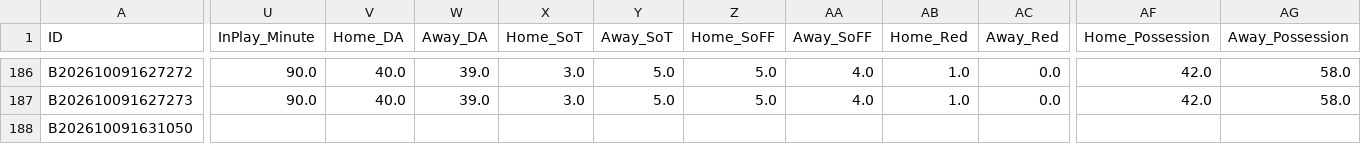
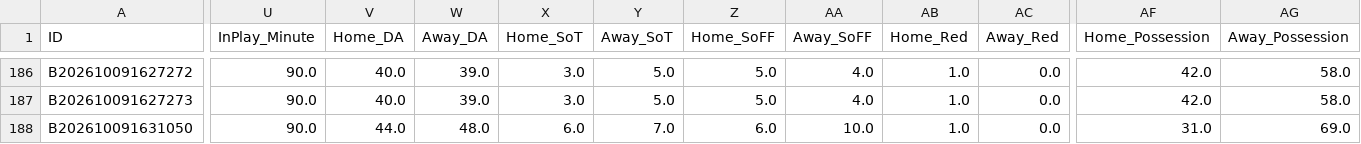
Before and after one commit to tipsme98/FB-app, a CSV file: football_betting_db.csv, drawn as a sheet; only a part is shown, gaps mark what is left out; the diff covers the shown part only; the diff names each change by its address in the sheet, - before the commit and + after, or states it on an @@ line.

Commit message:
Auto-update football_betting_db.csv via Streamlit App [2026-10-09 16:31:36]

```diff
--- a/football_betting_db.csv
+++ b/football_betting_db.csv
-U188 (InPlay_Minute): (empty)
+U188 (InPlay_Minute): 90.0
-V188 (Home_DA): (empty)
+V188 (Home_DA): 44.0
-W188 (Away_DA): (empty)
+W188 (Away_DA): 48.0
-X188 (Home_SoT): (empty)
+X188 (Home_SoT): 6.0
-Y188 (Away_SoT): (empty)
+Y188 (Away_SoT): 7.0
-Z188 (Home_SoFF): (empty)
+Z188 (Home_SoFF): 6.0
-AA188 (Away_SoFF): (empty)
+AA188 (Away_SoFF): 10.0
-AB188 (Home_Red): (empty)
+AB188 (Home_Red): 1.0
-AC188 (Away_Red): (empty)
+AC188 (Away_Red): 0.0
-AF188 (Home_Possession): (empty)
+AF188 (Home_Possession): 31.0
-AG188 (Away_Possession): (empty)
+AG188 (Away_Possession): 69.0
```
Also changed, not shown: 10 edited cells elsewhere in this file.
